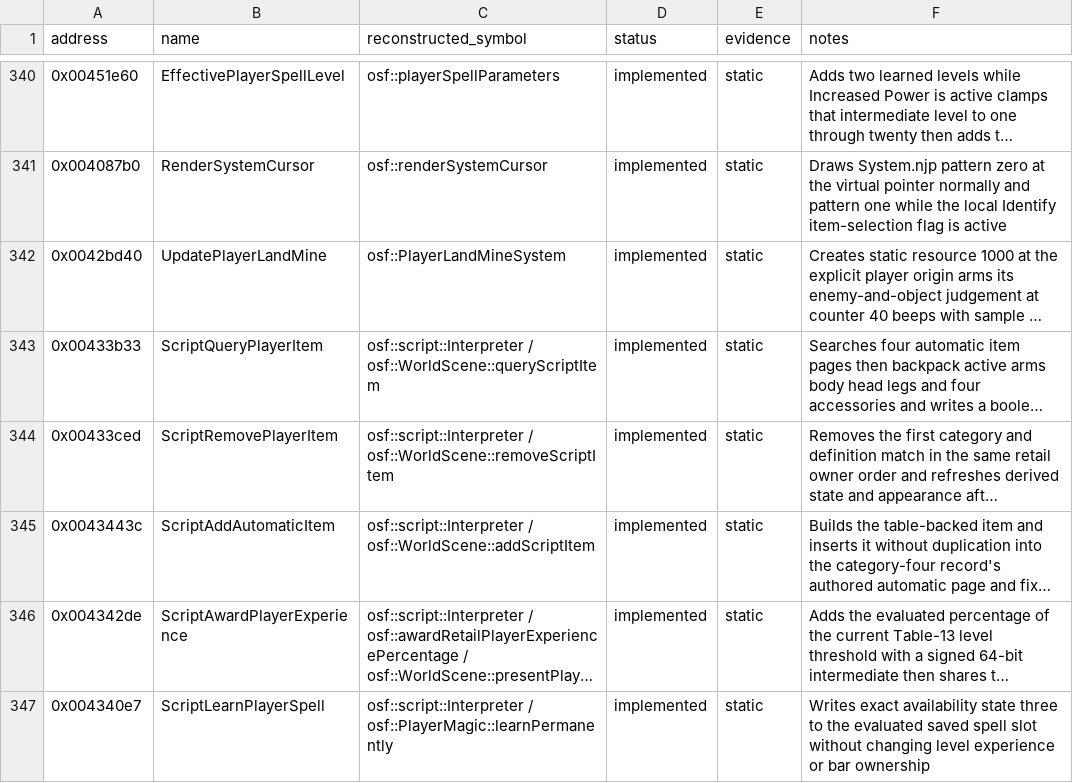
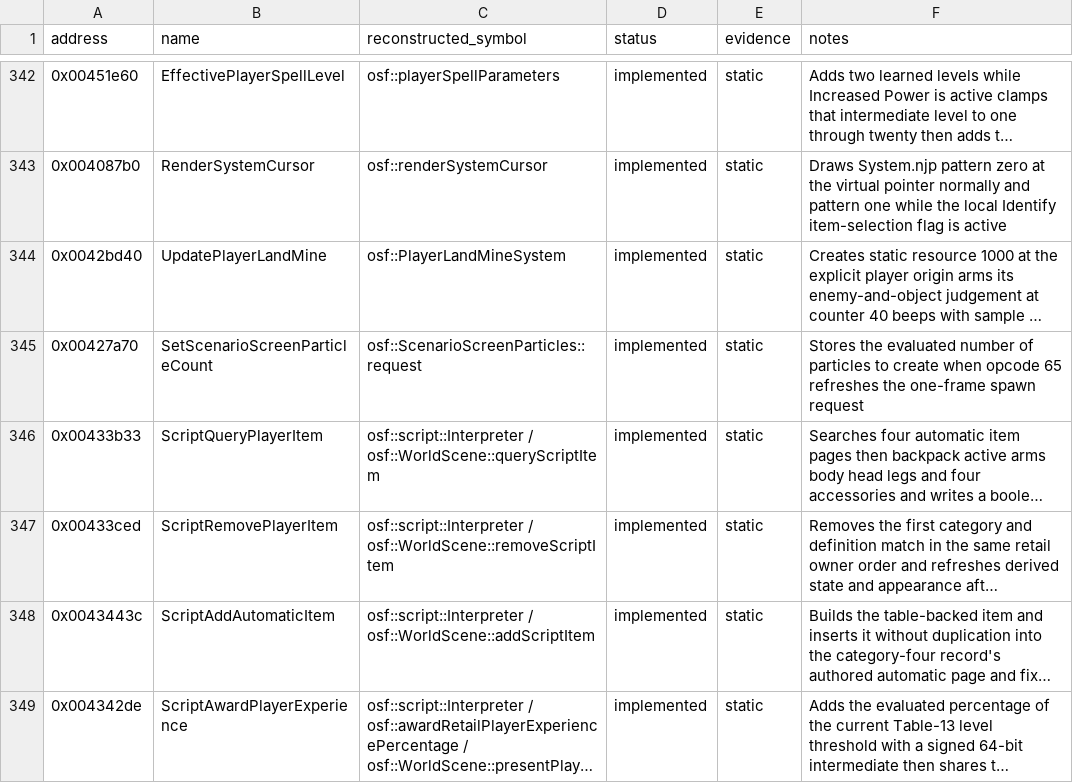
Before and after one commit to RednibCoding/OpenShadowFlare, a CSV file: reverse/shadowflare-exe/functions.csv, drawn as a sheet; only a part is shown, gaps mark what is left out; the shorter side is filled out with more unchanged rows; long unchanged cells end in …; the diff covers the shown part only; the diff names each change by its address in the sheet, - before the commit and + after, or states it on an @@ line.

Commit message:
Reconstruct scripted visual pages and weather particles

```diff
--- a/reverse/shadowflare-exe/functions.csv
+++ b/reverse/shadowflare-exe/functions.csv
+row 345: 0x00427a70 | SetScenarioScreenParticleCount | osf::ScenarioScreenParticles::request | implemented | static | Stores the evaluated number of particles to create when opcode 65 refreshes the one-frame spawn request
```
Also changed, not shown: 4 added rows and 3 edited cells elsewhere in this file, reverse/shadowflare-exe/globals.csv, 32 other files.
